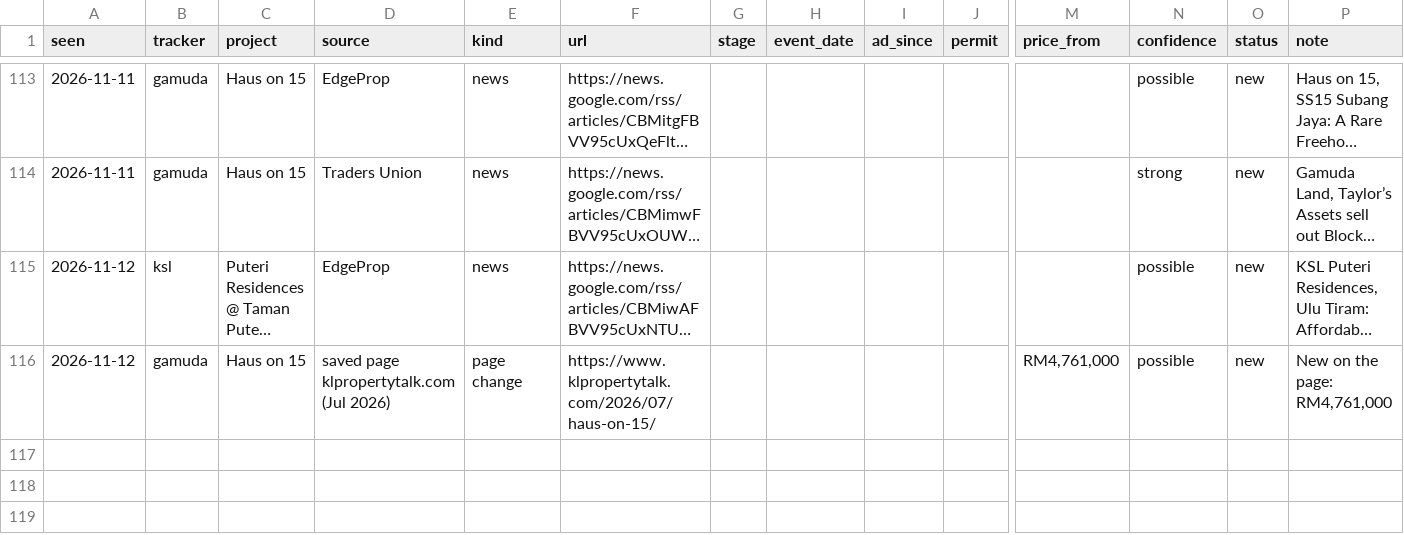
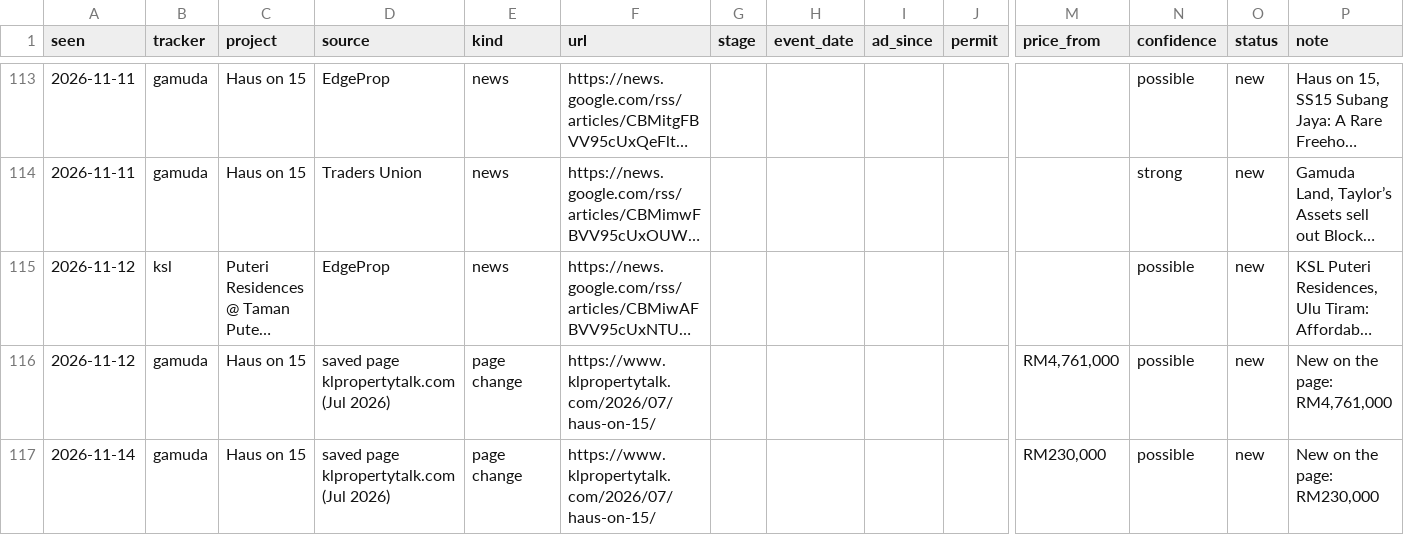
Before and after one commit to smtcu/teduh-tracker, a CSV file: data/prelaunch_finds.csv, drawn as a sheet; only a part is shown, gaps mark what is left out; long unchanged cells end in …; rows hold the shown columns only; the diff names each change by its address in the sheet, - before the commit and + after, or states it on an @@ line.

```diff
--- a/data/prelaunch_finds.csv
+++ b/data/prelaunch_finds.csv
+row 117: 2026-11-14 | gamuda | Haus on 15 | saved page klpropertytalk.com (Jul 2026) | page change | https://www.klpropertytalk.com/2026/07/haus-on-15/ |  |  |  |  | RM230,000 | possible | new | New on the page: RM230,000
```
Also changed, not shown: data/prelaunch_images.csv, data/prelaunch_runs.csv, 4 other files.
